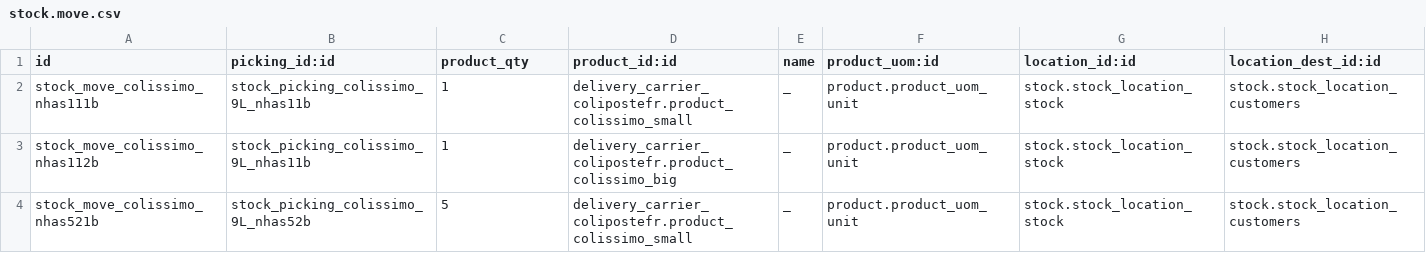
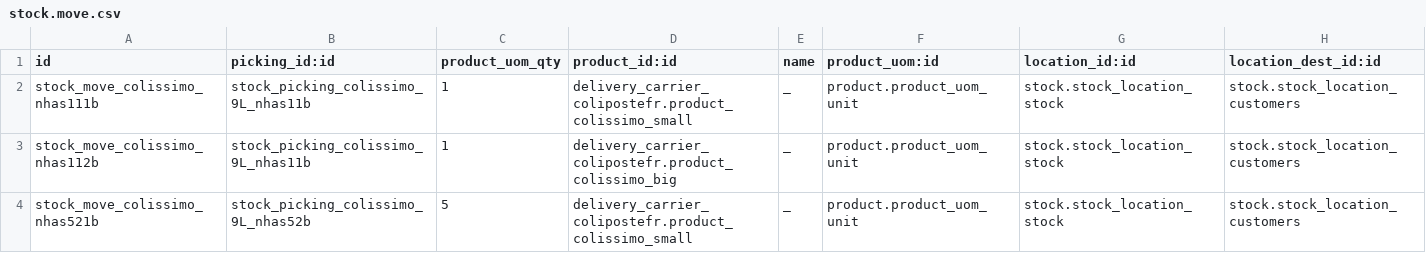
Before and after one commit to akretion/carrier-delivery-colipostefr, a CSV file: delivery_carrier_label_colissimo/demo/stock.move.csv, drawn as a sheet; only a part is shown.

```diff
--- a/delivery_carrier_label_colissimo/demo/stock.move.csv
+++ b/delivery_carrier_label_colissimo/demo/stock.move.csv
@@ -1,2 +1,2 @@
-id,picking_id:id,product_qty,product_id:id,name,product_uom:id,location_id:id,location_dest_id:id
+id,picking_id:id,product_uom_qty,product_id:id,name,product_uom:id,location_id:id,location_dest_id:id
 stock_move_colissimo_nhas111b,stock_picking_colissimo_9L_nhas11b,1,delivery_carrier_colipostefr.product_colissimo_small,_,product.product_uom_unit,stock.stock_location_stock,stock.stock_location_customers
```
Also changed, not shown: delivery_carrier_label_colissimo/demo/stock.picking.csv, 6 other files.
